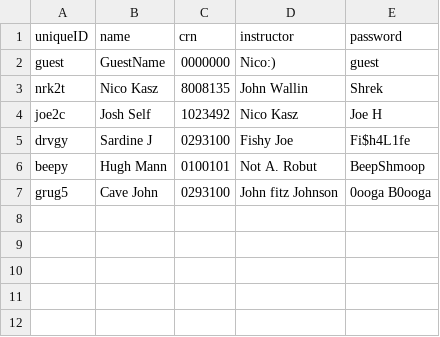
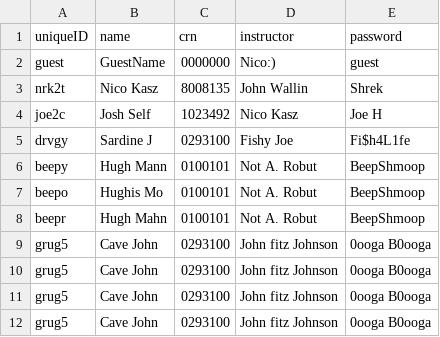
Before and after one commit to Nico-Kasz/cyberAR, a CSV file: _Code Device/MoonPhaseLab/Assets/Login Scene/csv bank/test_names.csv, drawn as a sheet; the diff names each change by its address in the sheet, - before the commit and + after, or states it on an @@ line.

```diff
--- a/_Code Device/MoonPhaseLab/Assets/Login Scene/csv bank/test_names.csv
+++ b/_Code Device/MoonPhaseLab/Assets/Login Scene/csv bank/test_names.csv
+row 7: beepo | Hughis Mo | 0100101 | Not A. Robut | BeepShmoop
+row 8: beepr | Hugh Mahn | 0100101 | Not A. Robut | BeepShmoop
+row 9: grug5 | Cave John | 0293100 | John fitz Johnson | 0ooga B0ooga
+row 10: grug5 | Cave John | 0293100 | John fitz Johnson | 0ooga B0ooga
+row 11: grug5 | Cave John | 0293100 | John fitz Johnson | 0ooga B0ooga
```
Also changed, not shown: 7 other files.
